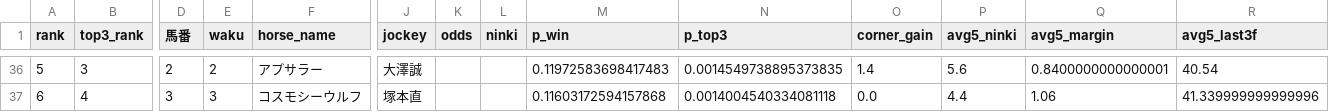
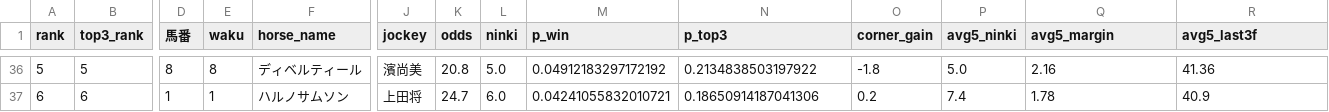
Before and after one commit to shogun524/keiba-scraper, a CSV file: scraper/scraped_data/2026-09-26_racecards_raw_predictions.csv, drawn as a sheet; only a part is shown, gaps mark what is left out; the diff covers the shown part only; the diff names each change by its address in the sheet, - before the commit and + after, or states it on an @@ line.

```diff
--- a/scraper/scraped_data/2026-09-26_racecards_raw_predictions.csv
+++ b/scraper/scraped_data/2026-09-26_racecards_raw_predictions.csv
-B36 (top3_rank): 3
+B36 (top3_rank): 5
-D36 (馬番): 2
+D36 (馬番): 8
-E36 (waku): 2
+E36 (waku): 8
-F36 (horse_name): アプサラー
+F36 (horse_name): ディベルティール
-J36 (jockey): 大澤誠
+J36 (jockey): 濱尚美
-K36 (odds): (empty)
+K36 (odds): 20.8
-L36 (ninki): (empty)
+L36 (ninki): 5.0
-M36 (p_win): 0.11972583698417483
+M36 (p_win): 0.04912183297172192
-N36 (p_top3): 0.0014549738895373835
+N36 (p_top3): 0.2134838503197922
-O36 (corner_gain): 1.4
+O36 (corner_gain): -1.8
-P36 (avg5_ninki): 5.6
+P36 (avg5_ninki): 5.0
-Q36 (avg5_margin): 0.8400000000000001
+Q36 (avg5_margin): 2.16
-R36 (avg5_last3f): 40.54
+R36 (avg5_last3f): 41.36
-B37 (top3_rank): 4
+B37 (top3_rank): 6
-D37 (馬番): 3
+D37 (馬番): 1
-E37 (waku): 3
+E37 (waku): 1
-F37 (horse_name): コスモシーウルフ
+F37 (horse_name): ハルノサムソン
-J37 (jockey): 塚本直
+J37 (jockey): 上田将
-K37 (odds): (empty)
+K37 (odds): 24.7
-L37 (ninki): (empty)
+L37 (ninki): 6.0
-M37 (p_win): 0.11603172594157868
+M37 (p_win): 0.04241055832010721
-N37 (p_top3): 0.0014004540334081118
+N37 (p_top3): 0.18650914187041306
-O37 (corner_gain): 0.0
+O37 (corner_gain): 0.2
-P37 (avg5_ninki): 4.4
+P37 (avg5_ninki): 7.4
-Q37 (avg5_margin): 1.06
+Q37 (avg5_margin): 1.78
-R37 (avg5_last3f): 41.339999999999996
+R37 (avg5_last3f): 40.9
```
Also changed, not shown: 116 edited cells elsewhere in this file, 3 other files.
